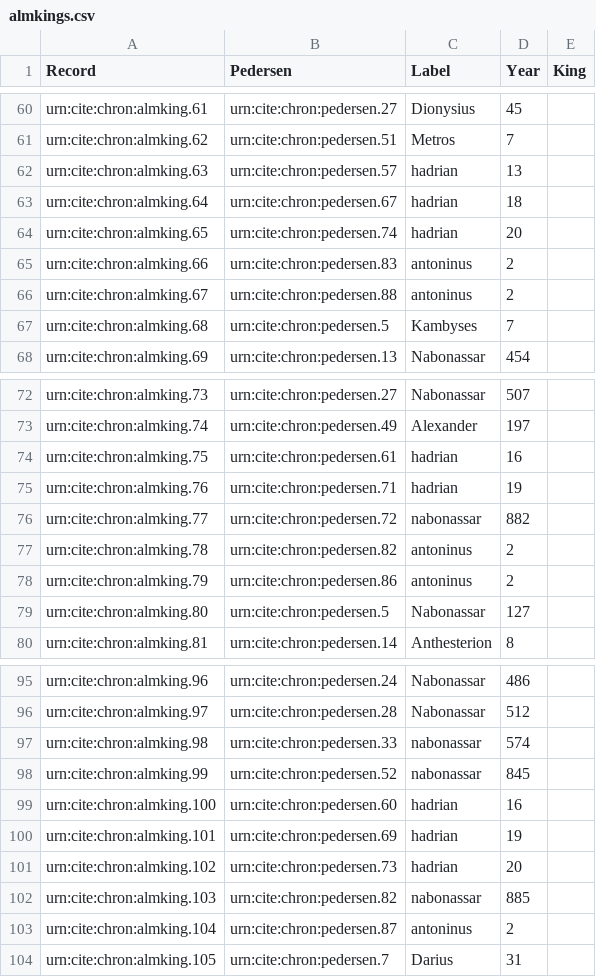
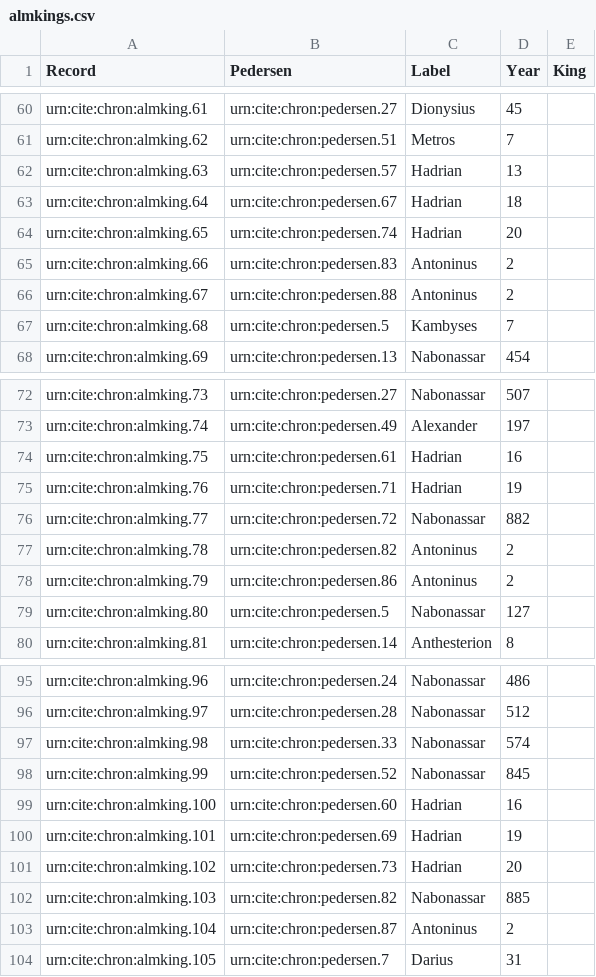
Before and after one commit to neelsmith/chronicles, a CSV file: collections/almkings.csv, drawn as a sheet; only a part is shown, gaps mark what is left out; the diff covers the shown part only.

```diff
--- a/collections/almkings.csv
+++ b/collections/almkings.csv
@@ -62,6 +61,6 @@ urn:cite:chron:almking.61,urn:cite:chron:pedersen.27,Dionysius,45,
 urn:cite:chron:almking.62,urn:cite:chron:pedersen.51,Metros,7,
-urn:cite:chron:almking.63,urn:cite:chron:pedersen.57,hadrian,13,
-urn:cite:chron:almking.64,urn:cite:chron:pedersen.67,hadrian,18,
-urn:cite:chron:almking.65,urn:cite:chron:pedersen.74,hadrian,20,
-urn:cite:chron:almking.66,urn:cite:chron:pedersen.83,antoninus,2,
-urn:cite:chron:almking.67,urn:cite:chron:pedersen.88,antoninus,2,
+urn:cite:chron:almking.63,urn:cite:chron:pedersen.57,Hadrian,13,
+urn:cite:chron:almking.64,urn:cite:chron:pedersen.67,Hadrian,18,
+urn:cite:chron:almking.65,urn:cite:chron:pedersen.74,Hadrian,20,
+urn:cite:chron:almking.66,urn:cite:chron:pedersen.83,Antoninus,2,
+urn:cite:chron:almking.67,urn:cite:chron:pedersen.88,Antoninus,2,
@@ -74,7 +73,7 @@ urn:cite:chron:almking.73,urn:cite:chron:pedersen.27,Nabonassar,507,
 urn:cite:chron:almking.74,urn:cite:chron:pedersen.49,Alexander,197,
-urn:cite:chron:almking.75,urn:cite:chron:pedersen.61,hadrian,16,
-urn:cite:chron:almking.76,urn:cite:chron:pedersen.71,hadrian,19,
-urn:cite:chron:almking.77,urn:cite:chron:pedersen.72,nabonassar,882,
-urn:cite:chron:almking.78,urn:cite:chron:pedersen.82,antoninus,2,
-urn:cite:chron:almking.79,urn:cite:chron:pedersen.86,antoninus,2,
+urn:cite:chron:almking.75,urn:cite:chron:pedersen.61,Hadrian,16,
+urn:cite:chron:almking.76,urn:cite:chron:pedersen.71,Hadrian,19,
+urn:cite:chron:almking.77,urn:cite:chron:pedersen.72,Nabonassar,882,
+urn:cite:chron:almking.78,urn:cite:chron:pedersen.82,Antoninus,2,
+urn:cite:chron:almking.79,urn:cite:chron:pedersen.86,Antoninus,2,
 urn:cite:chron:almking.80,urn:cite:chron:pedersen.5,Nabonassar,127,
@@ -97,9 +96,9 @@ urn:cite:chron:almking.96,urn:cite:chron:pedersen.24,Nabonassar,486,
 urn:cite:chron:almking.97,urn:cite:chron:pedersen.28,Nabonassar,512,
-urn:cite:chron:almking.98,urn:cite:chron:pedersen.33,nabonassar,574,
-urn:cite:chron:almking.99,urn:cite:chron:pedersen.52,nabonassar,845,
-urn:cite:chron:almking.100,urn:cite:chron:pedersen.60,hadrian,16,
-urn:cite:chron:almking.101,urn:cite:chron:pedersen.69,hadrian,19,
-urn:cite:chron:almking.102,urn:cite:chron:pedersen.73,hadrian,20,
-urn:cite:chron:almking.103,urn:cite:chron:pedersen.82,nabonassar,885,
-urn:cite:chron:almking.104,urn:cite:chron:pedersen.87,antoninus,2,
+urn:cite:chron:almking.98,urn:cite:chron:pedersen.33,Nabonassar,574,
+urn:cite:chron:almking.99,urn:cite:chron:pedersen.52,Nabonassar,845,
+urn:cite:chron:almking.100,urn:cite:chron:pedersen.60,Hadrian,16,
+urn:cite:chron:almking.101,urn:cite:chron:pedersen.69,Hadrian,19,
+urn:cite:chron:almking.102,urn:cite:chron:pedersen.73,Hadrian,20,
+urn:cite:chron:almking.103,urn:cite:chron:pedersen.82,Nabonassar,885,
+urn:cite:chron:almking.104,urn:cite:chron:pedersen.87,Antoninus,2,
 urn:cite:chron:almking.105,urn:cite:chron:pedersen.7,Darius,31,
```
Also changed, not shown: 31 edited cells elsewhere in this file.
